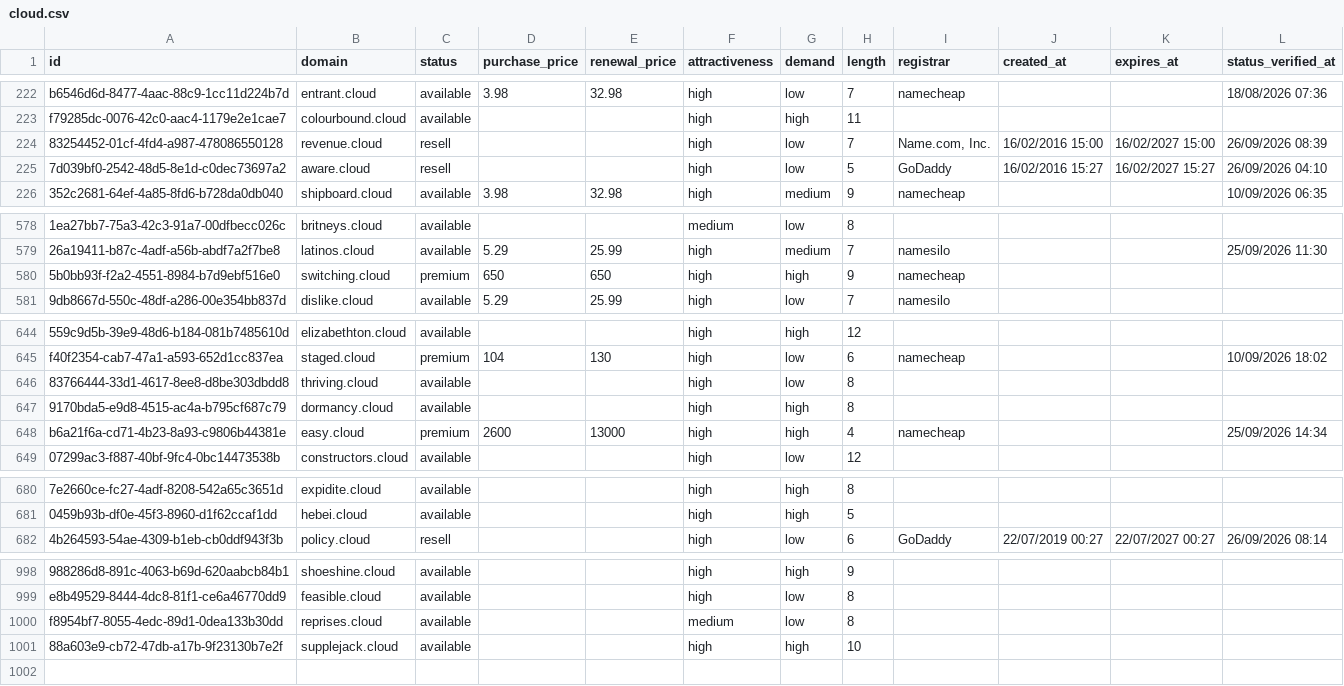
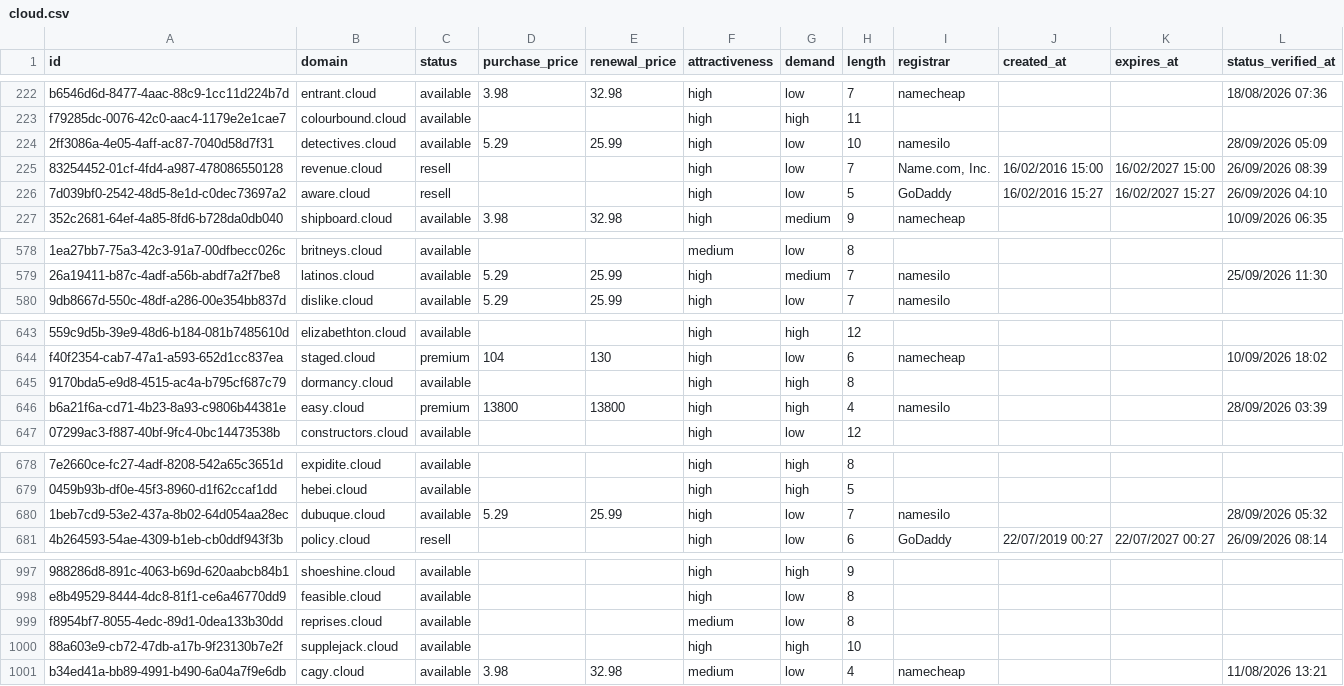
Before and after one commit to UniqueDomains/cloud-oneword-domains, a CSV file: cloud.csv, drawn as a sheet; only a part is shown, gaps mark what is left out; removed rows and columns are numbered as before the commit, all else as after; the diff covers the shown part only; the diff names each change by its address in the sheet, - before the commit and + after, or states it on an @@ line.

Commit message:
Domains update

```diff
--- a/cloud.csv
+++ b/cloud.csv
+row 224: 2ff3086a-4e05-4aff-ac87-7040d58d7f31 | detectives.cloud | available | 5.29 | 25.99 | high | low | 10 | namesilo |  |  | 28/09/2026 05:09
-row 580: 5b0bb93f-f2a2-4551-8984-b7d9ebf516e0 | switching.cloud | premium | 650 | 650 | high | high | 9 | namecheap
-row 646: 83766444-33d1-4617-8ee8-d8be303dbdd8 | thriving.cloud | available |  |  | high | low | 8
-D646 (purchase_price): 2600
+D646 (purchase_price): 13800
-E646 (renewal_price): 13000
+E646 (renewal_price): 13800
-I646 (registrar): namecheap
+I646 (registrar): namesilo
-L646 (status_verified_at): 25/09/2026 14:34
+L646 (status_verified_at): 28/09/2026 03:39
+row 680: 1beb7cd9-53e2-437a-8b02-64d054aa28ec | dubuque.cloud | available | 5.29 | 25.99 | high | low | 7 | namesilo |  |  | 28/09/2026 05:32
+row 1001: b34ed41a-bb89-4991-b490-6a04a7f9e6db | cagy.cloud | available | 3.98 | 32.98 | medium | low | 4 | namecheap |  |  | 11/08/2026 13:21
```
Also changed, not shown: 1 removed row and 34 edited cells elsewhere in this file, 3 other files.
